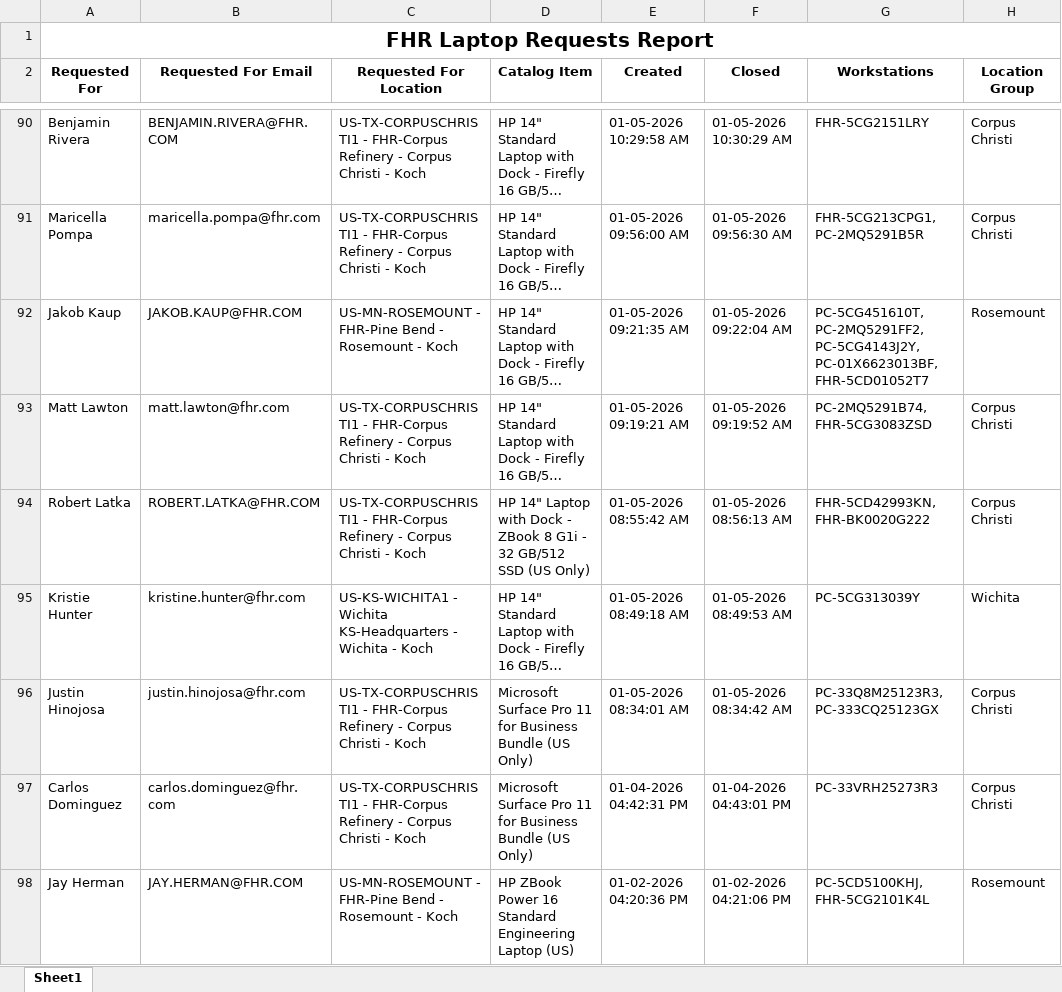
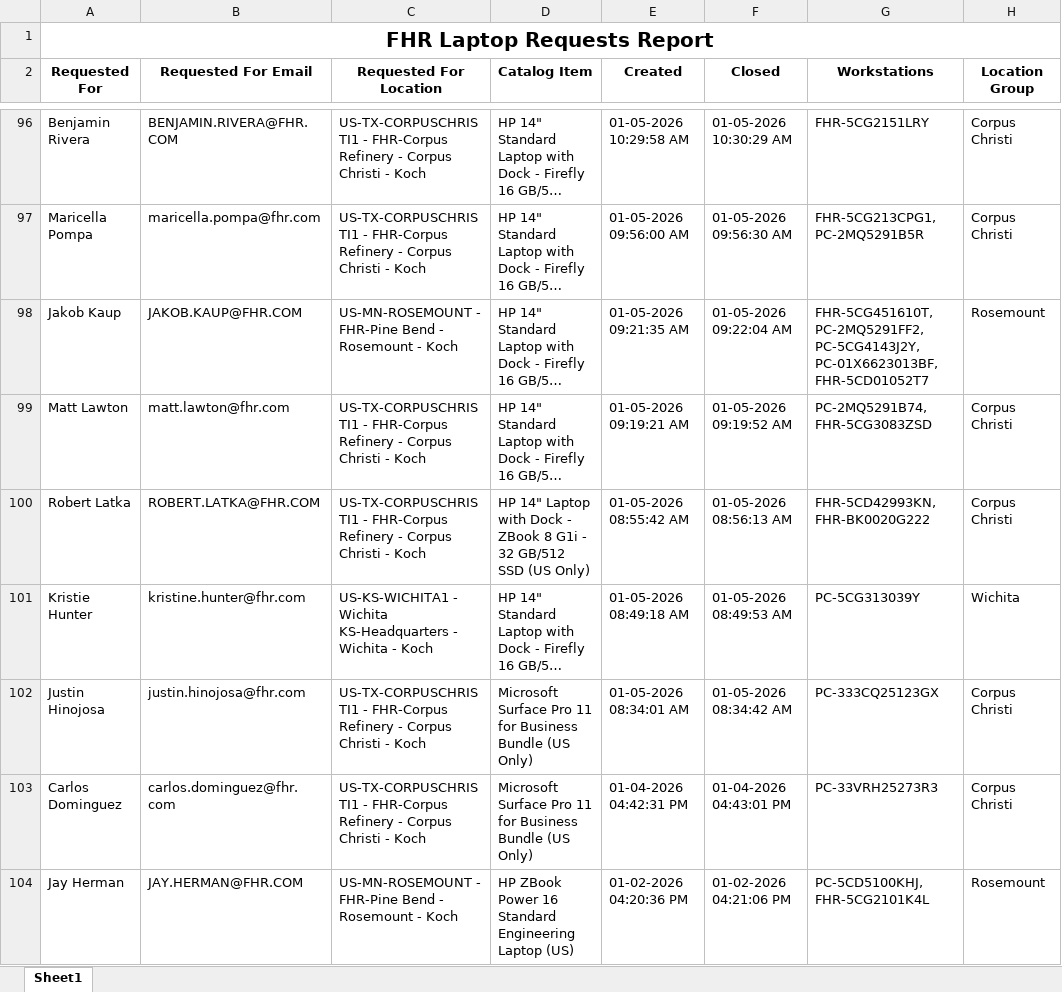
Before and after one commit to ellis-massey-FHR/fhr-device-audit, an Excel workbook: output/fhr_computer_requests.xlsx, sheet Sheet1, drawn as a sheet; only a part is shown, gaps mark what is left out; long unchanged cells end in …; values as stored, in another font and other column widths than the file's, no borders; charts and pictures not drawn; addresses are those after the commit; the diff covers the shown part only; the diff names each change by its address in the sheet, - before the commit and + after, or states it on an @@ line.

```diff
--- a/output/fhr_computer_requests.xlsx (sheet Sheet1)
+++ b/output/fhr_computer_requests.xlsx (sheet Sheet1)
-G98 (Workstations): PC-5CG451610T, PC-2MQ5291FF2, PC-5CG4143J2Y,…
+G98 (Workstations): FHR-5CG451610T, PC-2MQ5291FF2, PC-5CG4143J2Y,…
-G102 (Workstations): PC-33Q8M25123R3, PC-333CQ25123GX
+G102 (Workstations): PC-333CQ25123GX
```
Also changed, not shown: 6 added rows, 6 removed rows and 24 edited cells elsewhere in this sheet, charts or pictures.
